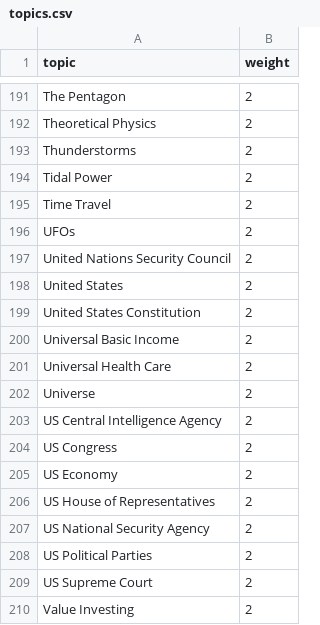
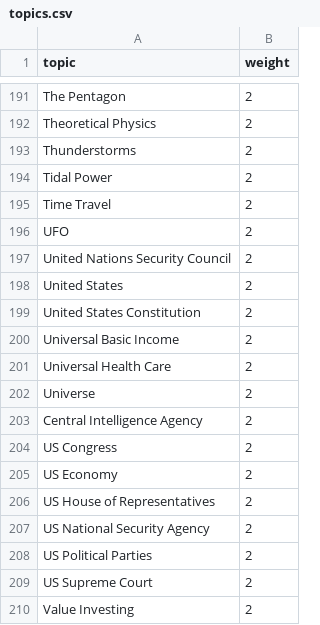
Before and after one commit to brayvid/newsbot, a CSV file: topics.csv, drawn as a sheet; only a part is shown, gaps mark what is left out; the diff covers the shown part only.

Commit message:
More dynamic topic selection

```diff
--- a/topics.csv
+++ b/topics.csv
@@ -195,3 +195,3 @@ Tidal Power,2
 Time Travel,2
-UFOs,2
+UFO,2
 United Nations Security Council,2
@@ -202,3 +202,3 @@ Universal Health Care,2
 Universe,2
-US Central Intelligence Agency,2
+Central Intelligence Agency,2
 US Congress,2
```
Also changed, not shown: 1 added row and 11 edited cells elsewhere in this file, keywords.csv, 1 other file.
